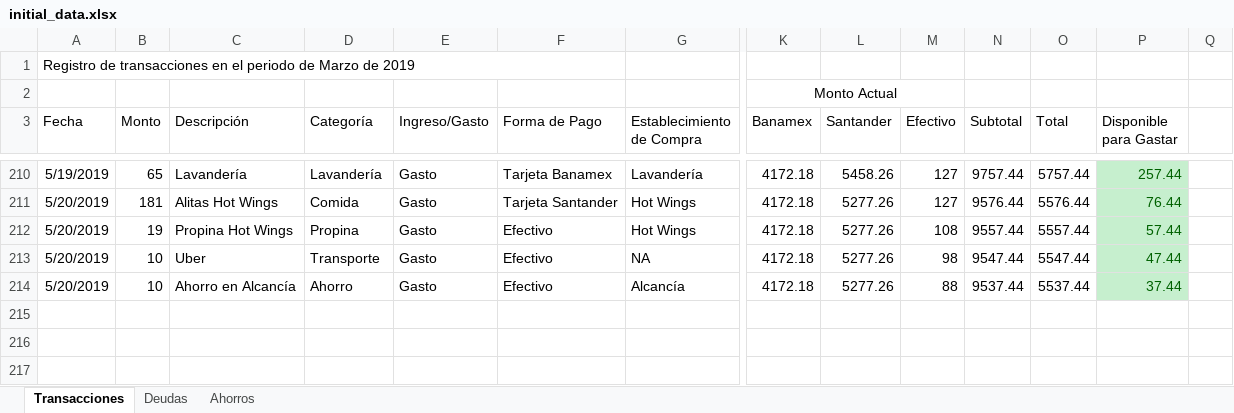
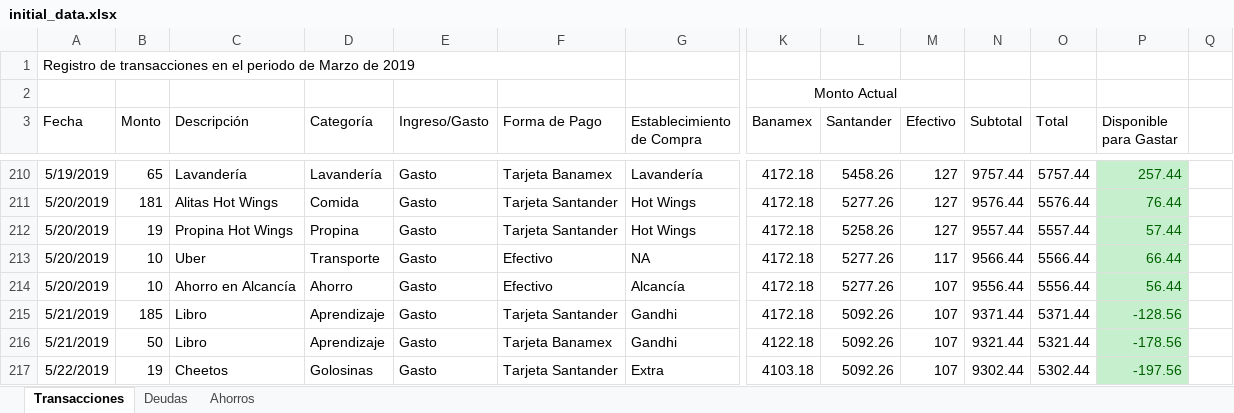
Before and after one commit to Crushedkrz78/incomeManagement, an Excel workbook: data/initial_data.xlsx, sheet Transacciones, drawn as a sheet; only a part is shown, gaps mark what is left out; values as stored, in another font and other column widths than the file's, no borders; rows hold the shown columns only; the diff names each change by its address in the sheet, - before the commit and + after, or states it on an @@ line.

Commit message:
Initial Data File Update

```diff
--- a/data/initial_data.xlsx (sheet Transacciones)
+++ b/data/initial_data.xlsx (sheet Transacciones)
-F212 (Forma de Pago): Efectivo
+F212 (Forma de Pago): Tarjeta Santander
-L212 (Santander): 5277.26
+L212 (Santander): 5258.26
-M212 (Efectivo): 108
+M212 (Efectivo): 127
-M213 (Efectivo): 98
+M213 (Efectivo): 117
-N213 (Subtotal): 9547.44
+N213 (Subtotal): 9566.44
-O213 (Total): 5547.44
+O213 (Total): 5566.44
-P213 (Disponible para Gastar): 47.44
+P213 (Disponible para Gastar): 66.44
-M214 (Efectivo): 88
+M214 (Efectivo): 107
-N214 (Subtotal): 9537.44
+N214 (Subtotal): 9556.44
-O214 (Total): 5537.44
+O214 (Total): 5556.44
-P214 (Disponible para Gastar): 37.44
+P214 (Disponible para Gastar): 56.44
+row 215: 5/21/2019 | 185 | Libro | Aprendizaje | Gasto | Tarjeta Santander | Gandhi | 4172.18 | 5092.26 | 107 | 9371.44 | 5371.44 | -128.56
+row 216: 5/21/2019 | 50 | Libro | Aprendizaje | Gasto | Tarjeta Banamex | Gandhi | 4122.18 | 5092.26 | 107 | 9321.44 | 5321.44 | -178.56
+row 217: 5/22/2019 | 19 | Cheetos | Golosinas | Gasto | Tarjeta Santander | Extra | 4103.18 | 5092.26 | 107 | 9302.44 | 5302.44 | -197.56
```
